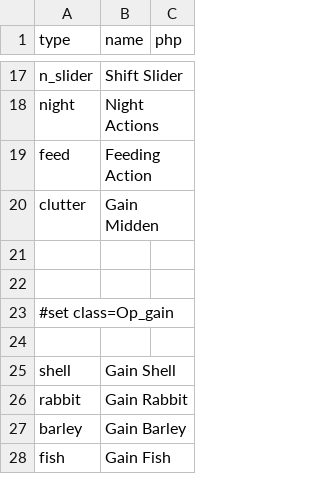
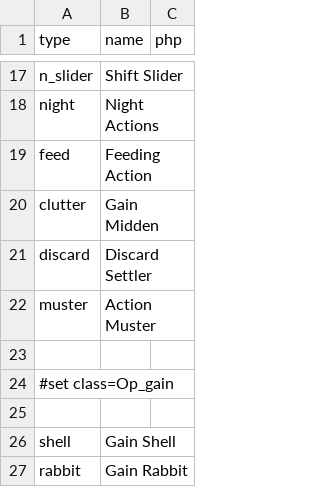
Before and after one commit to elaskavaia/bga-skarabrae, a CSV file: misc/op_material.csv, drawn as a sheet; only a part is shown, gaps mark what is left out; the shorter side is filled out with more unchanged rows.

```diff
--- a/misc/op_material.csv
+++ b/misc/op_material.csv
@@ -20,3 +20,4 @@ feed|Feeding Action
 clutter|Gain Midden
-
+discard|Discard Settler
+muster|Action Muster
 
```
Also changed, not shown: misc/action_material.csv, misc/token_material.csv, 17 other files.
